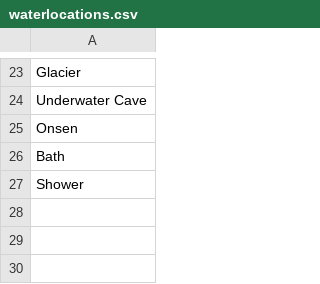
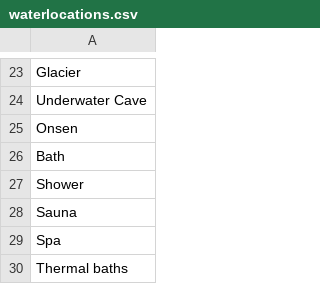
Before and after one commit to AIrjen/OneButtonPrompt, a CSV file: csvfiles/waterlocations.csv, drawn as a sheet; only a part is shown, gaps mark what is left out; the diff names each change by its address in the sheet, - before the commit and + after, or states it on an @@ line.

```diff
--- a/csvfiles/waterlocations.csv
+++ b/csvfiles/waterlocations.csv
+row 28: Sauna
+row 29: Spa
+row 30: Thermal baths
```
Also changed, not shown: 3 other files.
